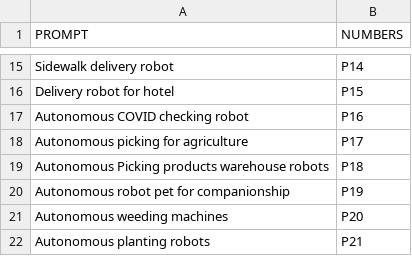
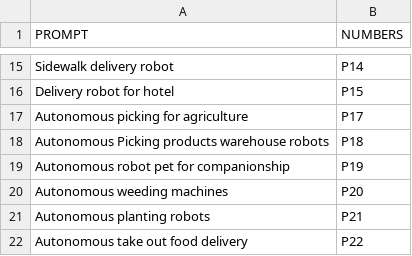
Before and after one commit to mdbesten/what-could-go-wrong-llm, a CSV file: prompts-ai.csv, drawn as a sheet; only a part is shown, gaps mark what is left out; the shorter side is filled out with more unchanged rows; the diff names each change by its address in the sheet, - before the commit and + after, or states it on an @@ line.

Commit message:
Removed Covid-related (can lead to sensitive discussions)

```diff
--- a/prompts-ai.csv
+++ b/prompts-ai.csv
-row 17: Autonomous COVID checking robot | P16
```
